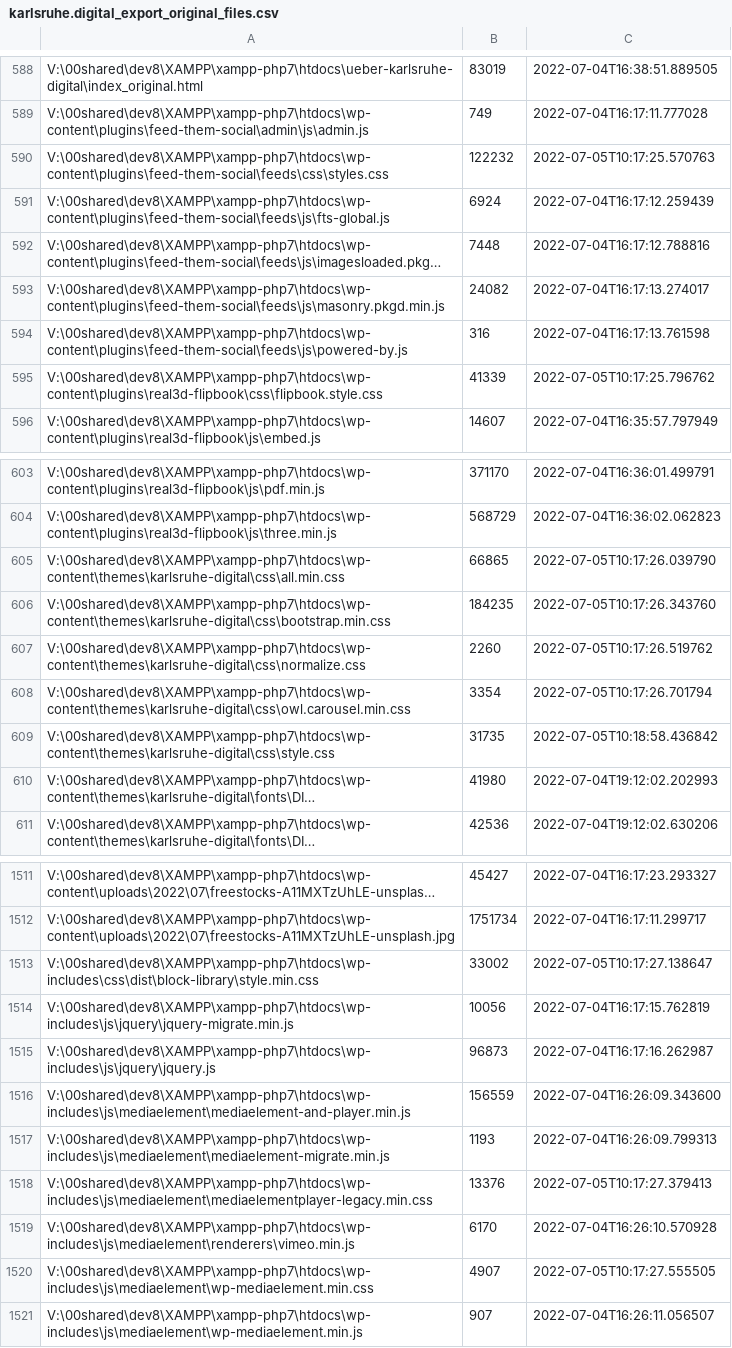
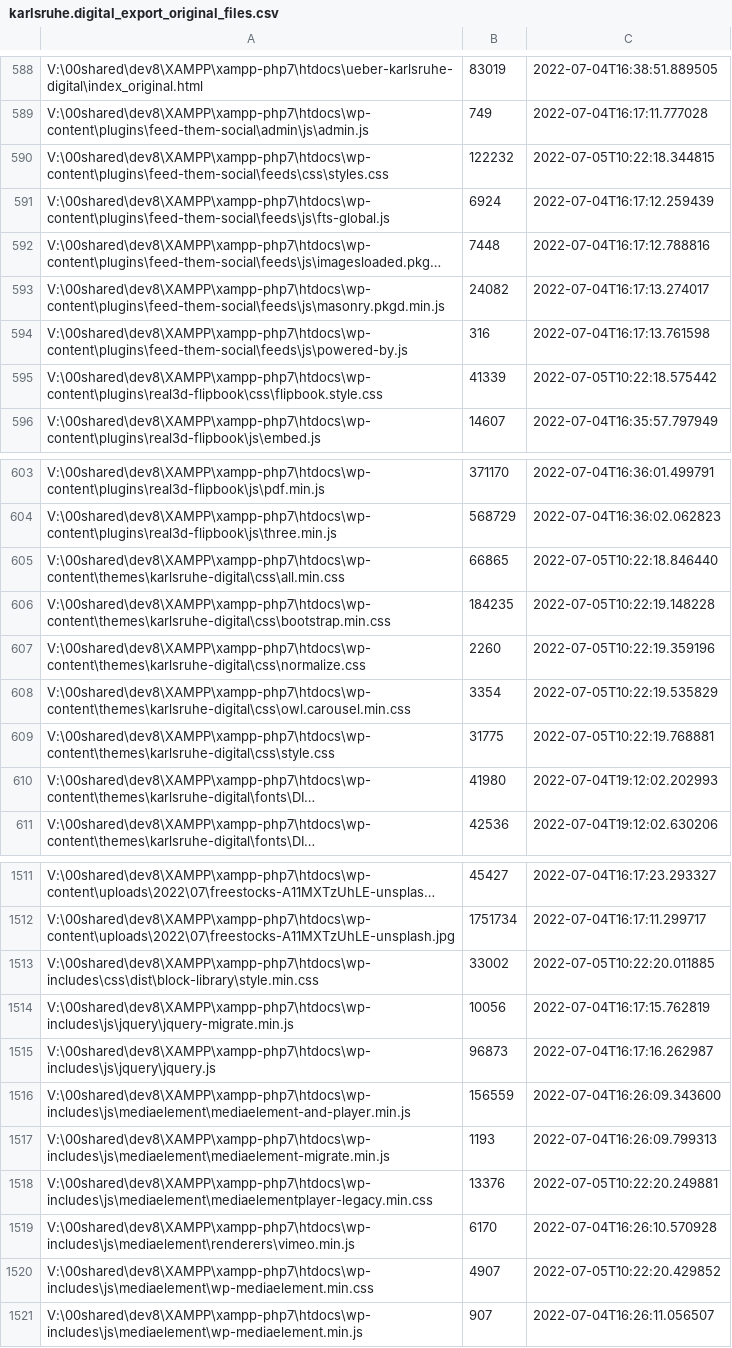
Before and after one commit to johanjohan/minimalcarbon, a CSV file: data/karlsruhe.digital/karlsruhe.digital_export_original_files.csv, drawn as a sheet; only a part is shown, gaps mark what is left out; long unchanged cells end in …; the diff covers the shown part only; the diff names each change by its address in the sheet, - before the commit and + after, or states it on an @@ line.

```diff
--- a/data/karlsruhe.digital/karlsruhe.digital_export_original_files.csv
+++ b/data/karlsruhe.digital/karlsruhe.digital_export_original_files.csv
-C590: 2022-07-05T10:17:25.570763
+C590: 2022-07-05T10:22:18.344815
-C595: 2022-07-05T10:17:25.796762
+C595: 2022-07-05T10:22:18.575442
-C605: 2022-07-05T10:17:26.039790
+C605: 2022-07-05T10:22:18.846440
-C606: 2022-07-05T10:17:26.343760
+C606: 2022-07-05T10:22:19.148228
-C607: 2022-07-05T10:17:26.519762
+C607: 2022-07-05T10:22:19.359196
-C608: 2022-07-05T10:17:26.701794
+C608: 2022-07-05T10:22:19.535829
-B609: 31735
+B609: 31775
-C609: 2022-07-05T10:18:58.436842
+C609: 2022-07-05T10:22:19.768881
-C1513: 2022-07-05T10:17:27.138647
+C1513: 2022-07-05T10:22:20.011885
-C1518: 2022-07-05T10:17:27.379413
+C1518: 2022-07-05T10:22:20.249881
-C1520: 2022-07-05T10:17:27.555505
+C1520: 2022-07-05T10:22:20.429852
```
Also changed, not shown: 3 edited cells elsewhere in this file, data/karlsruhe.digital/karlsruhe.digital_export_unpowered_files.csv, 1 other file.
